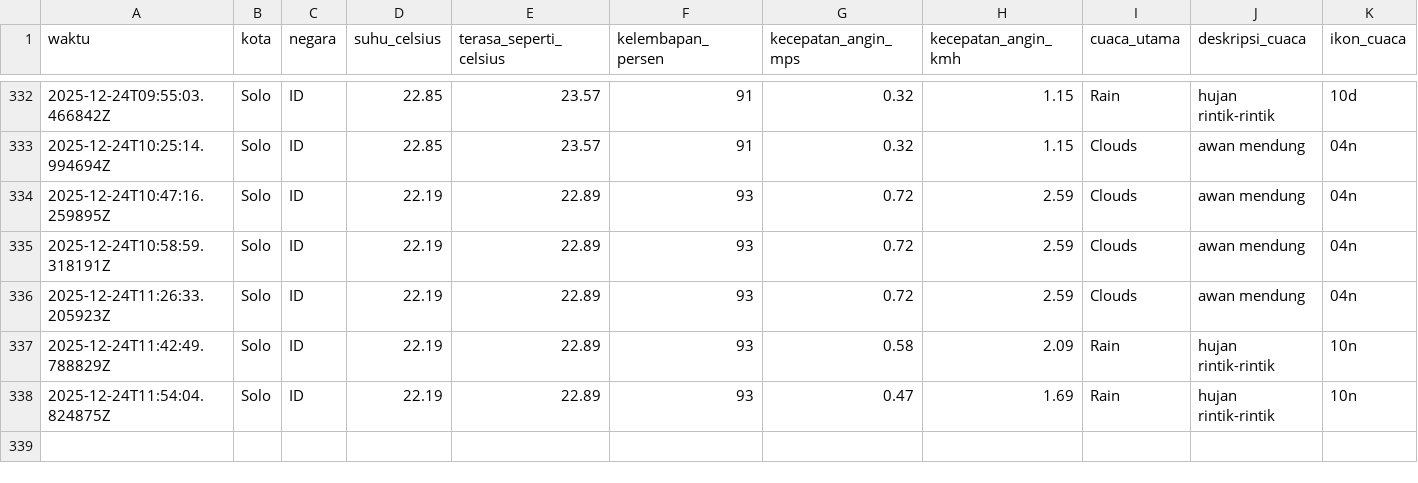
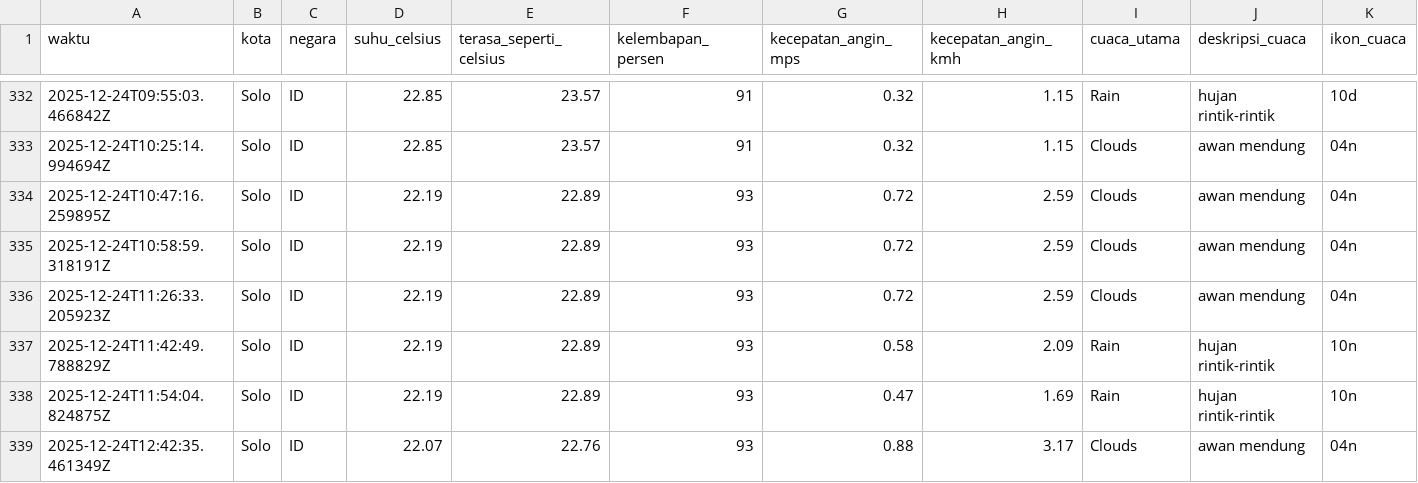
Before and after one commit to slashMK303/Tugas-IPDS, a CSV file: data/weather_data_solo.csv, drawn as a sheet; only a part is shown, gaps mark what is left out; rows hold the shown columns only; the diff names each change by its address in the sheet, - before the commit and + after, or states it on an @@ line.

```diff
--- a/data/weather_data_solo.csv
+++ b/data/weather_data_solo.csv
+row 339: 2025-12-24T12:42:35.461349Z | Solo | ID | 22.07 | 22.76 | 93 | 0.88 | 3.17 | Clouds | awan mendung | 04n
```
